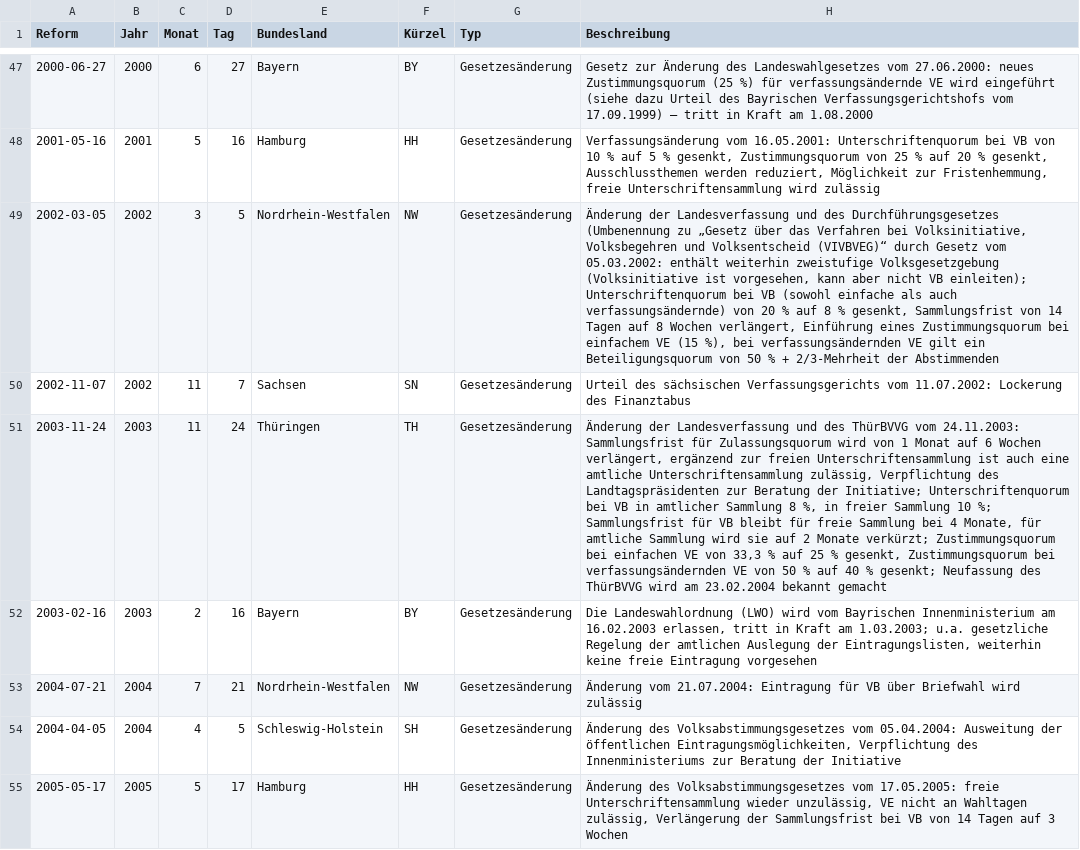
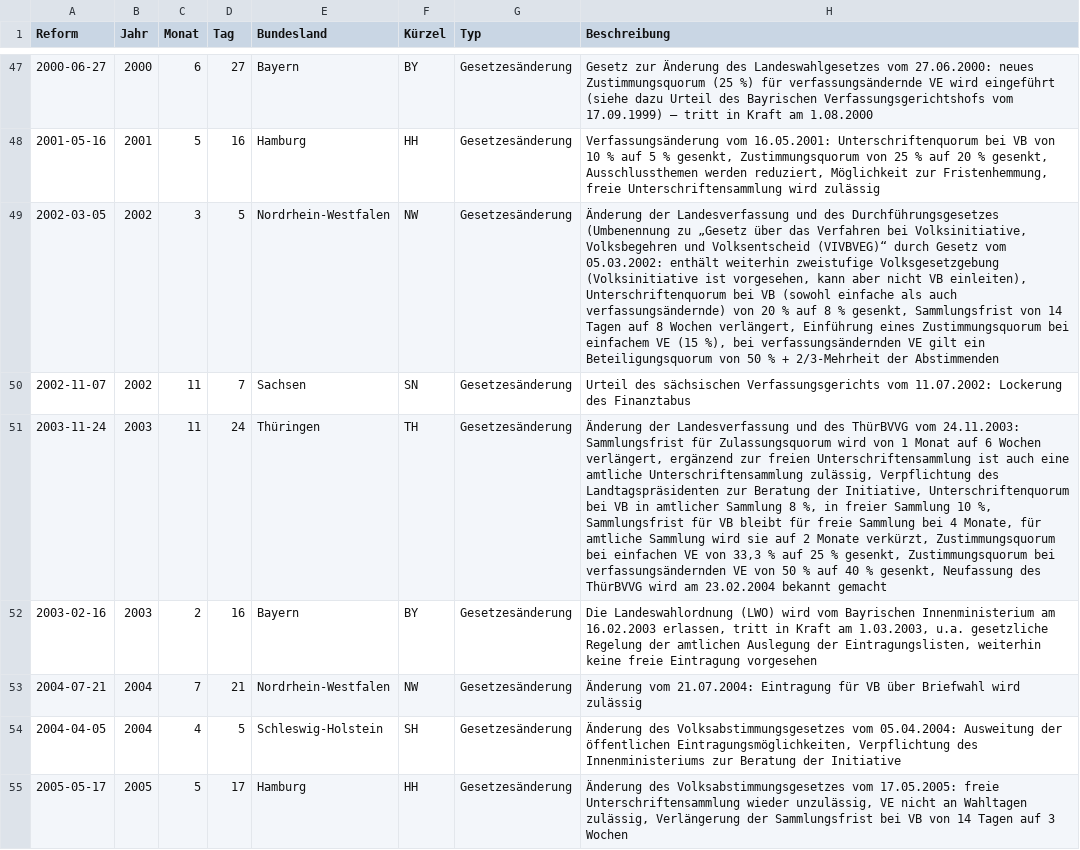
Before and after one commit to henfiedler/Volksgesetzgebung, a CSV file: VB_VE.csv, drawn as a sheet; only a part is shown, gaps mark what is left out; the diff covers the shown part only; the diff names each change by its address in the sheet, - before the commit and + after, or states it on an @@ line.

```diff
--- a/VB_VE.csv
+++ b/VB_VE.csv
-H49 (Beschreibung): …nicht VB einleiten); Unterschriftenquorum bei…
+H49 (Beschreibung): …nicht VB einleiten), Unterschriftenquorum bei…
-H51 (Beschreibung): …Beratung der Initiative; Unterschriftenquorum bei VB in amtlicher Sammlung 8 %, in freier Sammlung 10 %; Sammlungsfrist für VB bleibt für freie Sammlung bei 4 Monate, für amtliche Sammlung wird sie auf 2 Monate verkürzt; Zustimmungsquorum bei einfachen VE von 33,3 % auf 25 % gesenkt, Zustimmungsquorum bei verfassungsändernden VE von 50 % auf 40 % gesenkt; Neufassung des…
+H51 (Beschreibung): …Beratung der Initiative, Unterschriftenquorum bei VB in amtlicher Sammlung 8 %, in freier Sammlung 10 %, Sammlungsfrist für VB bleibt für freie Sammlung bei 4 Monate, für amtliche Sammlung wird sie auf 2 Monate verkürzt, Zustimmungsquorum bei einfachen VE von 33,3 % auf 25 % gesenkt, Zustimmungsquorum bei verfassungsändernden VE von 50 % auf 40 % gesenkt, Neufassung des…
-H52 (Beschreibung): …Kraft am 1.03.2003; u.a. gesetzliche…
+H52 (Beschreibung): …Kraft am 1.03.2003, u.a. gesetzliche…
```
Also changed, not shown: 35 edited cells elsewhere in this file, 1 other file.
